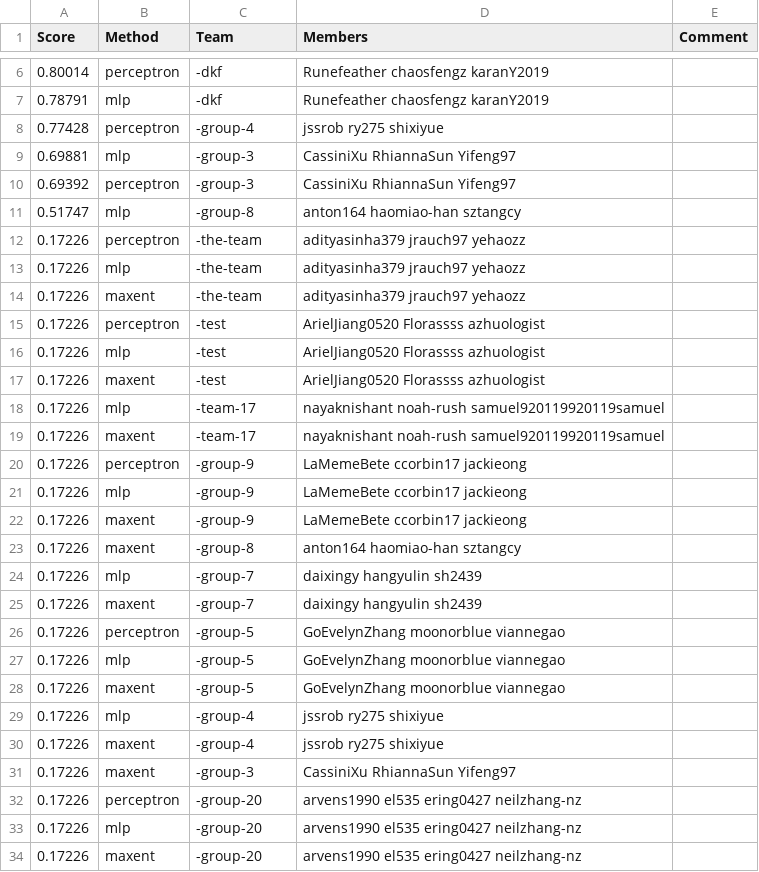
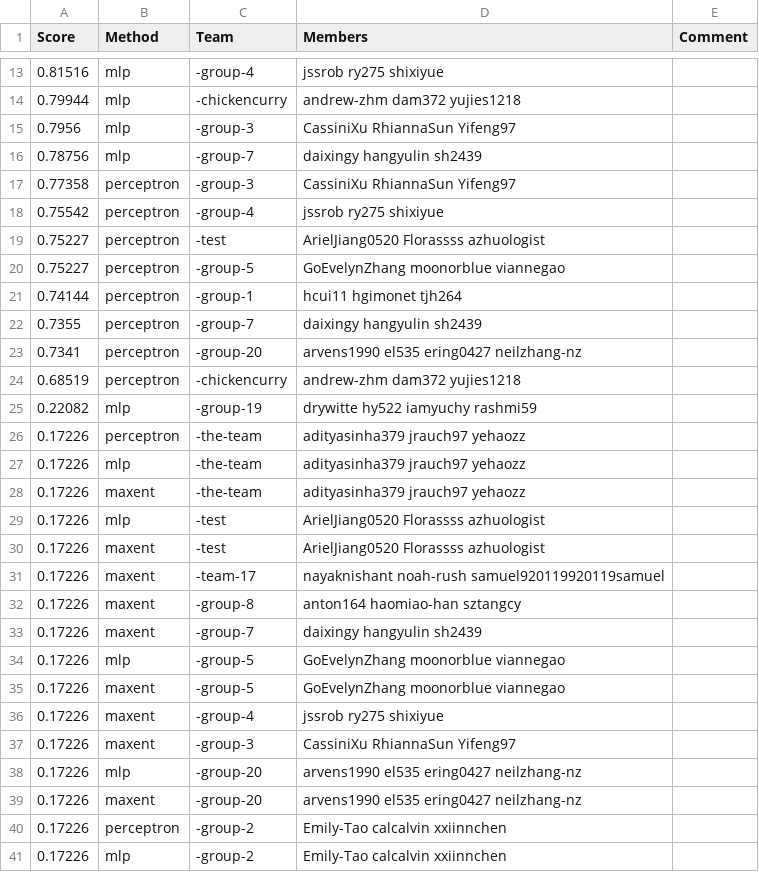
Before and after one commit to cornell-cs5740-21sp/leaderboards, a CSV file: assignment1/leaderboard_propername.csv, drawn as a sheet; only a part is shown, gaps mark what is left out; the shorter side is filled out with more unchanged rows; the diff covers the shown part only.

Commit message:
Leaderboard Update

```diff
--- a/assignment1/leaderboard_propername.csv
+++ b/assignment1/leaderboard_propername.csv
@@ -6,7 +13,14 @@ Score,Method,Team,Members,Comment
-0.80014,perceptron,-dkf,Runefeather chaosfengz karanY2019,
-0.78791,mlp,-dkf,Runefeather chaosfengz karanY2019,
-0.77428,perceptron,-group-4,jssrob ry275 shixiyue,
-0.69881,mlp,-group-3,CassiniXu RhiannaSun Yifeng97,
-0.69392,perceptron,-group-3,CassiniXu RhiannaSun Yifeng97,
-0.51747,mlp,-group-8,anton164 haomiao-han sztangcy,
+0.81516,mlp,-group-4,jssrob ry275 shixiyue,
+0.79944,mlp,-chickencurry,andrew-zhm dam372 yujies1218,
+0.7956,mlp,-group-3,CassiniXu RhiannaSun Yifeng97,
+0.78756,mlp,-group-7,daixingy hangyulin sh2439,
+0.77358,perceptron,-group-3,CassiniXu RhiannaSun Yifeng97,
+0.75542,perceptron,-group-4,jssrob ry275 shixiyue,
+0.75227,perceptron,-test,ArielJiang0520 Florassss azhuologist,
+0.75227,perceptron,-group-5,GoEvelynZhang moonorblue viannegao,
+0.74144,perceptron,-group-1,hcui11 hgimonet tjh264,
+0.7355,perceptron,-group-7,daixingy hangyulin sh2439,
+0.7341,perceptron,-group-20,arvens1990 el535 ering0427 neilzhang-nz,
+0.68519,perceptron,-chickencurry,andrew-zhm dam372 yujies1218,
+0.22082,mlp,-group-19,drywitte hy522 iamyuchy rashmi59,
 0.17226,perceptron,-the-team,adityasinha379 jrauch97 yehaozz,
@@ -14,20 +28,11 @@ Score,Method,Team,Members,Comment
 0.17226,maxent,-the-team,adityasinha379 jrauch97 yehaozz,
-0.17226,perceptron,-test,ArielJiang0520 Florassss azhuologist,
 0.17226,mlp,-test,ArielJiang0520 Florassss azhuologist,
 0.17226,maxent,-test,ArielJiang0520 Florassss azhuologist,
-0.17226,mlp,-team-17,nayaknishant noah-rush samuel920119920119samuel,
 0.17226,maxent,-team-17,nayaknishant noah-rush samuel920119920119samuel,
-0.17226,perceptron,-group-9,LaMemeBete ccorbin17 jackieong,
-0.17226,mlp,-group-9,LaMemeBete ccorbin17 jackieong,
-0.17226,maxent,-group-9,LaMemeBete ccorbin17 jackieong,
 0.17226,maxent,-group-8,anton164 haomiao-han sztangcy,
-0.17226,mlp,-group-7,daixingy hangyulin sh2439,
 0.17226,maxent,-group-7,daixingy hangyulin sh2439,
-0.17226,perceptron,-group-5,GoEvelynZhang moonorblue viannegao,
 0.17226,mlp,-group-5,GoEvelynZhang moonorblue viannegao,
 0.17226,maxent,-group-5,GoEvelynZhang moonorblue viannegao,
-0.17226,mlp,-group-4,jssrob ry275 shixiyue,
 0.17226,maxent,-group-4,jssrob ry275 shixiyue,
 0.17226,maxent,-group-3,CassiniXu RhiannaSun Yifeng97,
-0.17226,perceptron,-group-20,arvens1990 el535 ering0427 neilzhang-nz,
 0.17226,mlp,-group-20,arvens1990 el535 ering0427 neilzhang-nz,
```
Also changed, not shown: 14 added rows, 7 removed rows and 9 edited cells elsewhere in this file.
